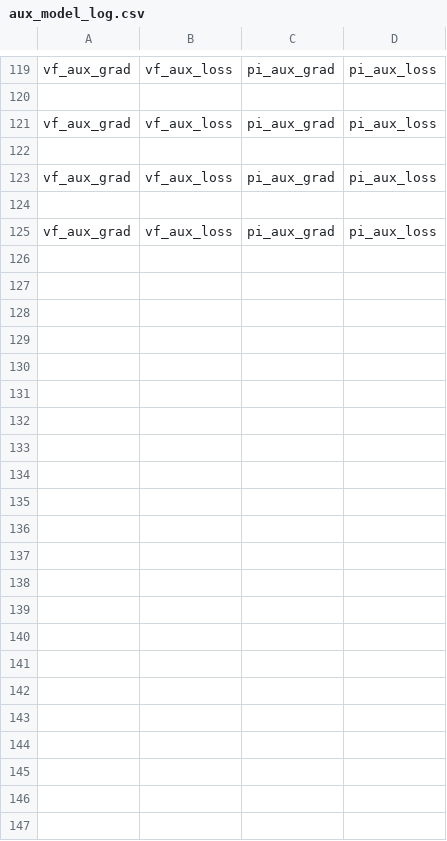
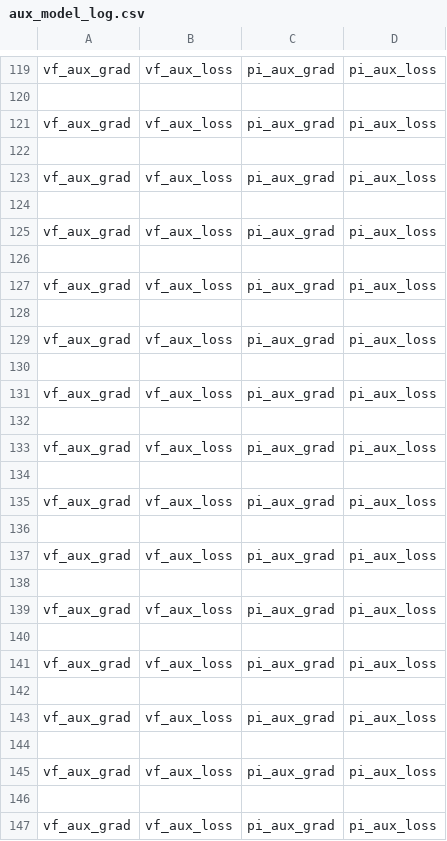
Before and after one commit to RL4H/G2P2C, a CSV file: results/aux_model_log.csv, drawn as a sheet; only a part is shown, gaps mark what is left out.

```diff
--- a/results/aux_model_log.csv
+++ b/results/aux_model_log.csv
@@ -125 +125,23 @@ vf_aux_grad,vf_aux_loss,pi_aux_grad,pi_aux_loss
 vf_aux_grad,vf_aux_loss,pi_aux_grad,pi_aux_loss
+
+vf_aux_grad,vf_aux_loss,pi_aux_grad,pi_aux_loss
+
+vf_aux_grad,vf_aux_loss,pi_aux_grad,pi_aux_loss
+
+vf_aux_grad,vf_aux_loss,pi_aux_grad,pi_aux_loss
+
+vf_aux_grad,vf_aux_loss,pi_aux_grad,pi_aux_loss
+
+vf_aux_grad,vf_aux_loss,pi_aux_grad,pi_aux_loss
+
+vf_aux_grad,vf_aux_loss,pi_aux_grad,pi_aux_loss
+
+vf_aux_grad,vf_aux_loss,pi_aux_grad,pi_aux_loss
+
+vf_aux_grad,vf_aux_loss,pi_aux_grad,pi_aux_loss
+
+vf_aux_grad,vf_aux_loss,pi_aux_grad,pi_aux_loss
+
+vf_aux_grad,vf_aux_loss,pi_aux_grad,pi_aux_loss
+
+vf_aux_grad,vf_aux_loss,pi_aux_grad,pi_aux_loss
```
Also changed, not shown: results/evaluation_log.csv, results/experiment_summary.csv, 6 other files.
